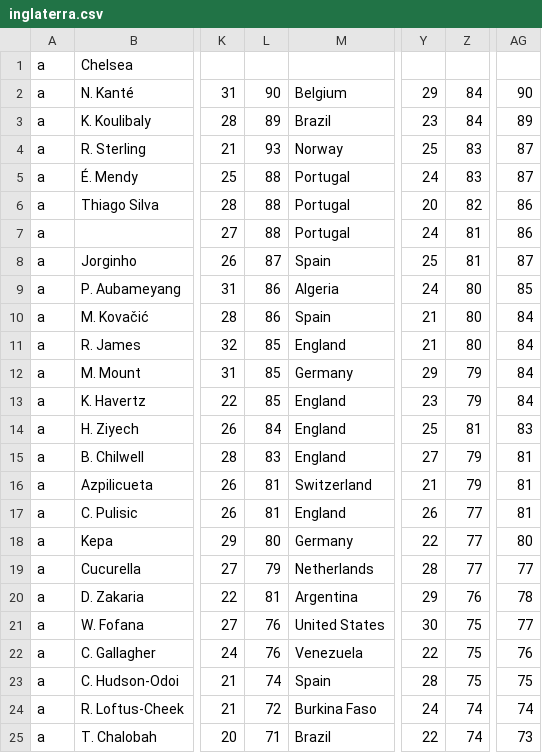
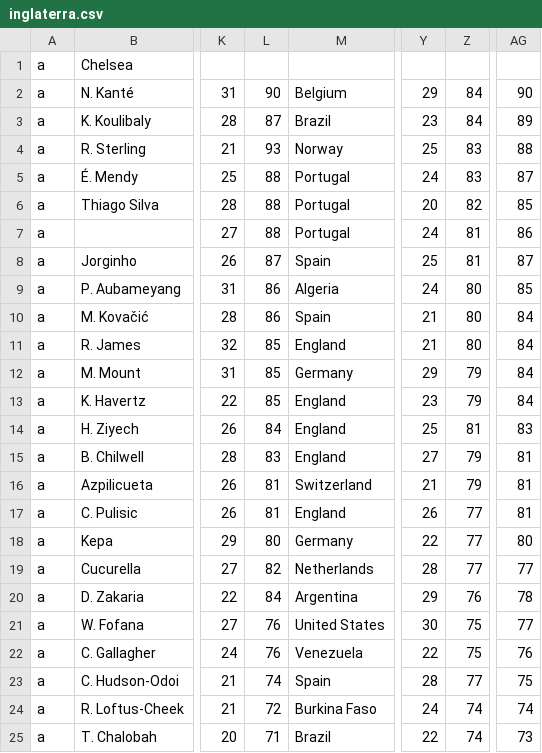
Before and after one commit to gaoypChina/FIFA-Flutter, a CSV file: assets/csv/inglaterra.csv, drawn as a sheet; only a part is shown, gaps mark what is left out; the diff names each change by its address in the sheet, - before the commit and + after, or states it on an @@ line.

```diff
--- a/assets/csv/inglaterra.csv
+++ b/assets/csv/inglaterra.csv
-L3: 89
+L3: 87
-AG4: 87
+AG4: 88
-AG6: 86
+AG6: 85
-L19: 79
+L19: 82
-L20: 81
+L20: 84
-Z23: 75
+Z23: 77
```
Also changed, not shown: assets/csv/portugal.csv, 13 other files.
